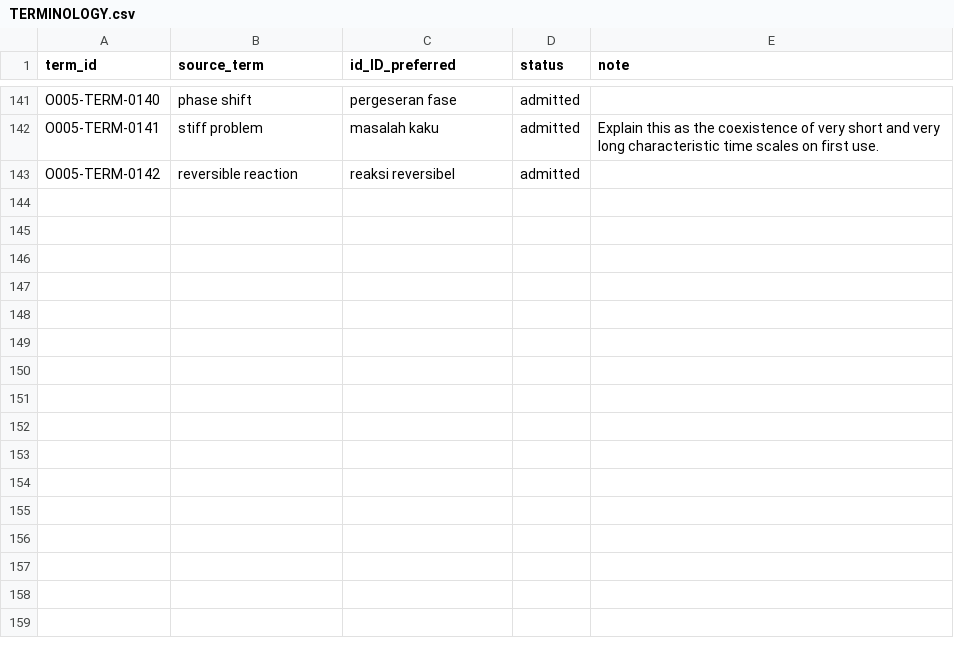
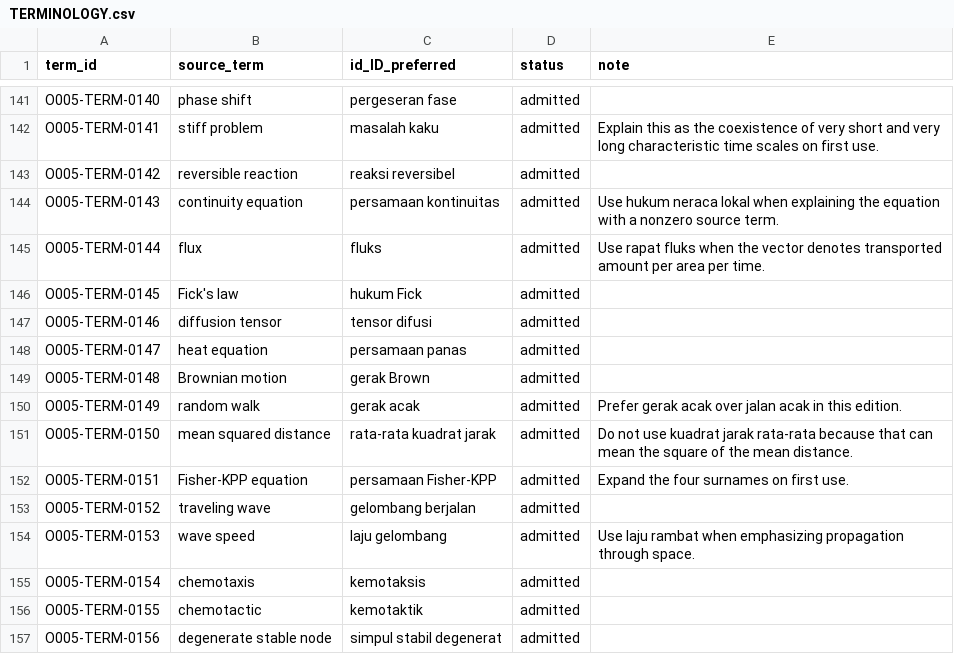
Before and after one commit to KokunoYumeto/mathematical-modeling-nonlinear-dynamics-id, a CSV file: 00_control/TERMINOLOGY.csv, drawn as a sheet; only a part is shown, gaps mark what is left out.

```diff
--- a/00_control/TERMINOLOGY.csv
+++ b/00_control/TERMINOLOGY.csv
@@ -143 +143,15 @@ O005-TERM-0141,stiff problem,masalah kaku,admitted,Explain this as the coexisten
 O005-TERM-0142,reversible reaction,reaksi reversibel,admitted,
+O005-TERM-0143,continuity equation,persamaan kontinuitas,admitted,Use hukum neraca lokal when explaining the equation with a nonzero source term.
+O005-TERM-0144,flux,fluks,admitted,Use rapat fluks when the vector denotes transported amount per area per time.
+O005-TERM-0145,Fick's law,hukum Fick,admitted,
+O005-TERM-0146,diffusion tensor,tensor difusi,admitted,
+O005-TERM-0147,heat equation,persamaan panas,admitted,
+O005-TERM-0148,Brownian motion,gerak Brown,admitted,
+O005-TERM-0149,random walk,gerak acak,admitted,Prefer gerak acak over jalan acak in this edition.
+O005-TERM-0150,mean squared distance,rata-rata kuadrat jarak,admitted,Do not use kuadrat jarak rata-rata because that can mean the square of the mean distance.
+O005-TERM-0151,Fisher-KPP equation,persamaan Fisher-KPP,admitted,Expand the four surnames on first use.
+O005-TERM-0152,traveling wave,gelombang berjalan,admitted,
+O005-TERM-0153,wave speed,laju gelombang,admitted,Use laju rambat when emphasizing propagation through space.
+O005-TERM-0154,chemotaxis,kemotaksis,admitted,
+O005-TERM-0155,chemotactic,kemotaktik,admitted,
+O005-TERM-0156,degenerate stable node,simpul stabil degenerat,admitted,
```
Also changed, not shown: 34 other files.
